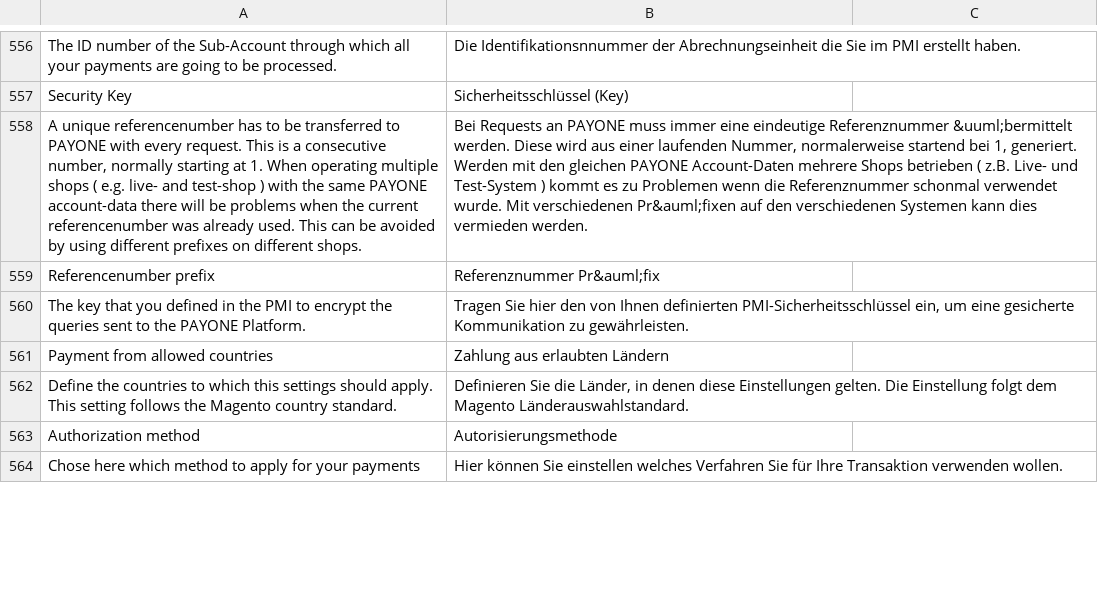
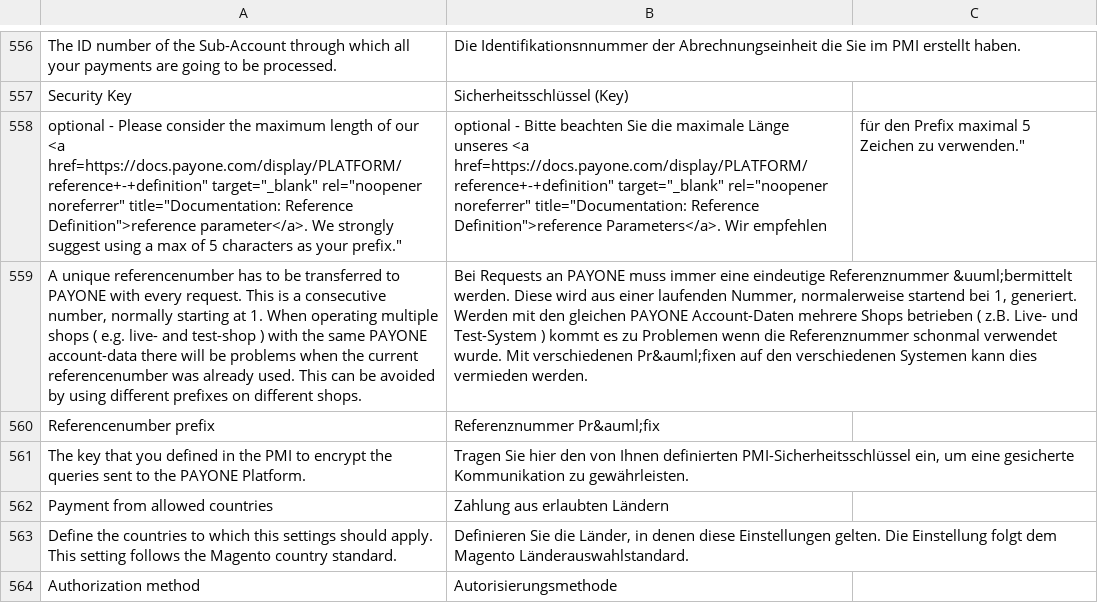
Before and after one commit to PAYONE-GmbH/magento-2, a CSV file: i18n/de_DE.csv, drawn as a sheet; only a part is shown, gaps mark what is left out; the shorter side is filled out with more unchanged rows; the diff names each change by its address in the sheet, - before the commit and + after, or states it on an @@ line.

Commit message:
Adds translation for prefix length comment

```diff
--- a/i18n/de_DE.csv
+++ b/i18n/de_DE.csv
+row 558: optional - Please consider the maximum length of our <a href=https://docs.payone.com/display/PLATFORM/reference+-+definition" target="_blank" rel="noopener noreferrer" title="Documentation: Reference Definition">reference parameter</a>. We strongly suggest using a max of 5 characters as your prefix." | optional - Bitte beachten Sie die maximale Länge unseres <a href=https://docs.payone.com/display/PLATFORM/reference+-+definition" target="_blank" rel="noopener noreferrer" title="Documentation: Reference Definition">reference Parameters</a>. Wir empfehlen | für den Prefix maximal 5 Zeichen zu verwenden."
```
